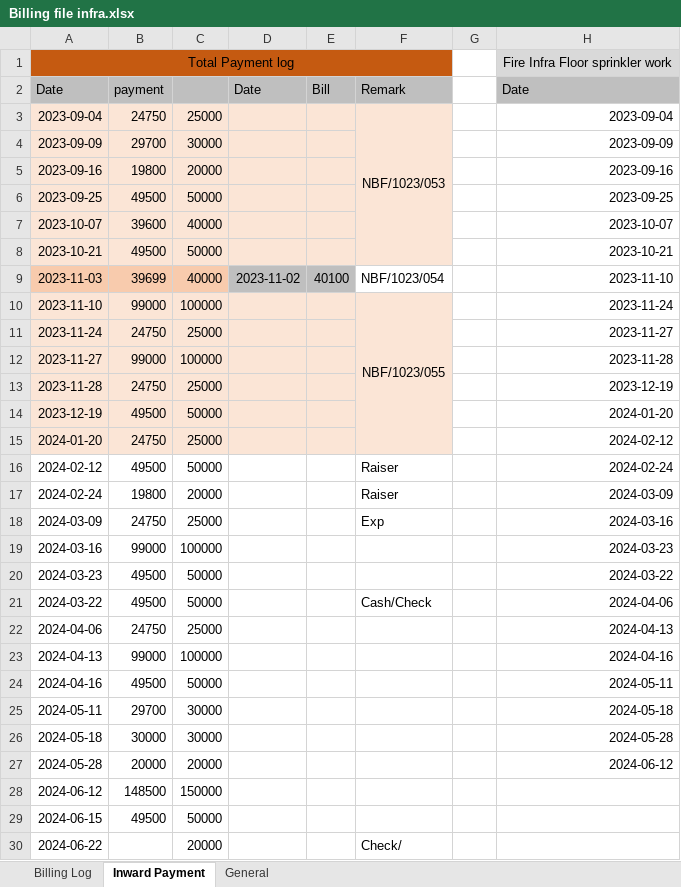
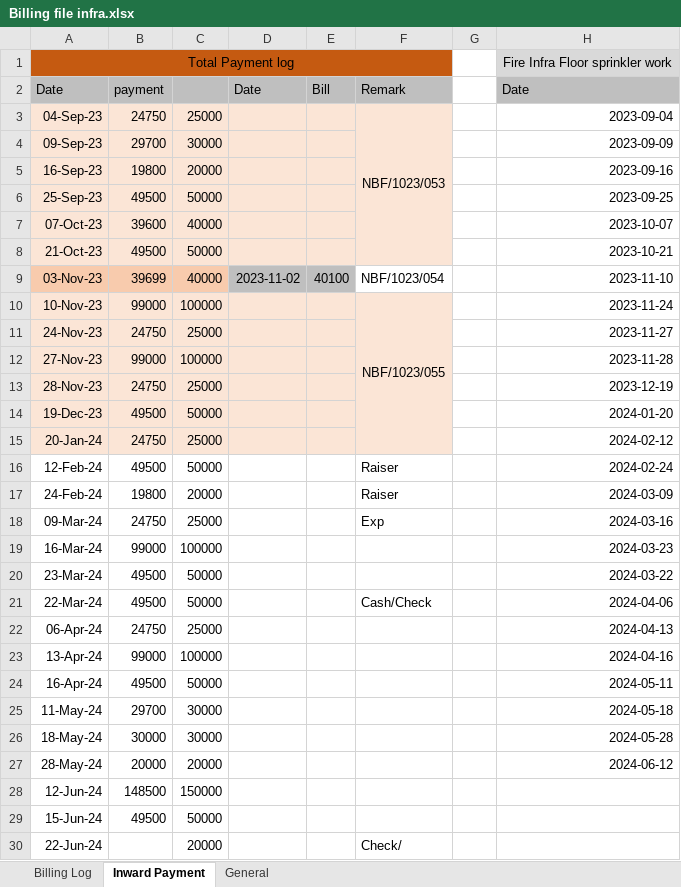
Before and after one commit to akhilesy/balaji-general-file, an Excel workbook: Fire work/Company/Fire Infra/Billing file infra.xlsx, sheet Inward Payment, drawn as a sheet; only a part is shown; values as stored, in another font and other column widths than the file's, no borders; the diff covers the shown part only; the diff names each change by its address in the sheet, - before the commit and + after, or states it on an @@ line.

```diff
--- a/Fire work/Company/Fire Infra/Billing file infra.xlsx (sheet Inward Payment)
+++ b/Fire work/Company/Fire Infra/Billing file infra.xlsx (sheet Inward Payment)
-A3: 2023-09-04
+A3: 04-Sep-23
-A4: 2023-09-09
+A4: 09-Sep-23
-A5: 2023-09-16
+A5: 16-Sep-23
-A6: 2023-09-25
+A6: 25-Sep-23
-A7: 2023-10-07
+A7: 07-Oct-23
-A8: 2023-10-21
+A8: 21-Oct-23
-A9: 2023-11-03
+A9: 03-Nov-23
-A10: 2023-11-10
+A10: 10-Nov-23
-A11: 2023-11-24
+A11: 24-Nov-23
-A12: 2023-11-27
+A12: 27-Nov-23
-A13: 2023-11-28
+A13: 28-Nov-23
-A14: 2023-12-19
+A14: 19-Dec-23
-A15: 2024-01-20
+A15: 20-Jan-24
-A16: 2024-02-12
+A16: 12-Feb-24
-A17: 2024-02-24
+A17: 24-Feb-24
-A18: 2024-03-09
+A18: 09-Mar-24
-A19: 2024-03-16
+A19: 16-Mar-24
-A20: 2024-03-23
+A20: 23-Mar-24
-A21: 2024-03-22
+A21: 22-Mar-24
-A22: 2024-04-06
+A22: 06-Apr-24
-A23: 2024-04-13
+A23: 13-Apr-24
-A24: 2024-04-16
+A24: 16-Apr-24
-A25: 2024-05-11
+A25: 11-May-24
-A26: 2024-05-18
+A26: 18-May-24
-A27: 2024-05-28
+A27: 28-May-24
-A28: 2024-06-12
+A28: 12-Jun-24
-A29: 2024-06-15
+A29: 15-Jun-24
-A30: 2024-06-22
+A30: 22-Jun-24
```
Also changed, not shown: 20 added rows, 25 edited cells and cell formats elsewhere in this sheet, sheet General, sheet Billing Log, formulas that keep their value, Fire work/Company/Basant/Billing Basant.xlsx, Fire work/NBJFS/Attendance till August.xlsx, 22 other files.
